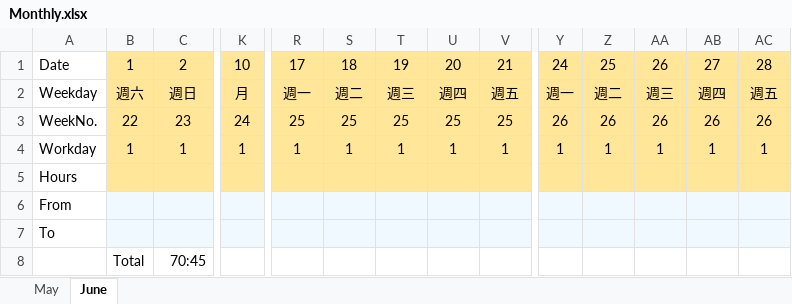
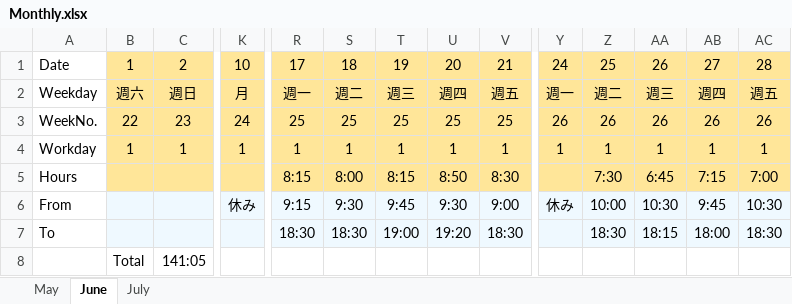
Before and after one commit to HughChiou/AngularAdvanced, an Excel workbook: Monthly.xlsx, sheet June, drawn as a sheet; only a part is shown, gaps mark what is left out; values as stored, in another font and other column widths than the file's, no borders; the diff names each change by its address in the sheet, - before the commit and + after, or states it on an @@ line.

```diff
--- a/Monthly.xlsx (sheet June)
+++ b/Monthly.xlsx (sheet June)
+sheet tab: July
-R5: (empty)
+R5: 8:15
-S5: (empty)
+S5: 8:00
-T5: (empty)
+T5: 8:15
-U5: (empty)
+U5: 8:50
-V5: (empty)
+V5: 8:30
-Z5: (empty)
+Z5: 7:30
-AA5: (empty)
+AA5: 6:45
-AB5: (empty)
+AB5: 7:15
-AC5: (empty)
+AC5: 7:00
-K6: (empty)
+K6: 休み
-R6: (empty)
+R6: 9:15
-S6: (empty)
+S6: 9:30
-T6: (empty)
+T6: 9:45
-U6: (empty)
+U6: 9:30
-V6: (empty)
+V6: 9:00
-Y6: (empty)
+Y6: 休み
-Z6: (empty)
+Z6: 10:00
-AA6: (empty)
+AA6: 10:30
-AB6: (empty)
+AB6: 9:45
-AC6: (empty)
+AC6: 10:30
-R7: (empty)
+R7: 18:30
-S7: (empty)
+S7: 18:30
-T7: (empty)
+T7: 19:00
-U7: (empty)
+U7: 19:20
-V7: (empty)
+V7: 18:30
-Z7: (empty)
+Z7: 18:30
-AA7: (empty)
+AA7: 18:15
-AB7: (empty)
+AB7: 18:00
-AC7: (empty)
+AC7: 18:30
-C8: 70:45
+C8: 141:05
```
